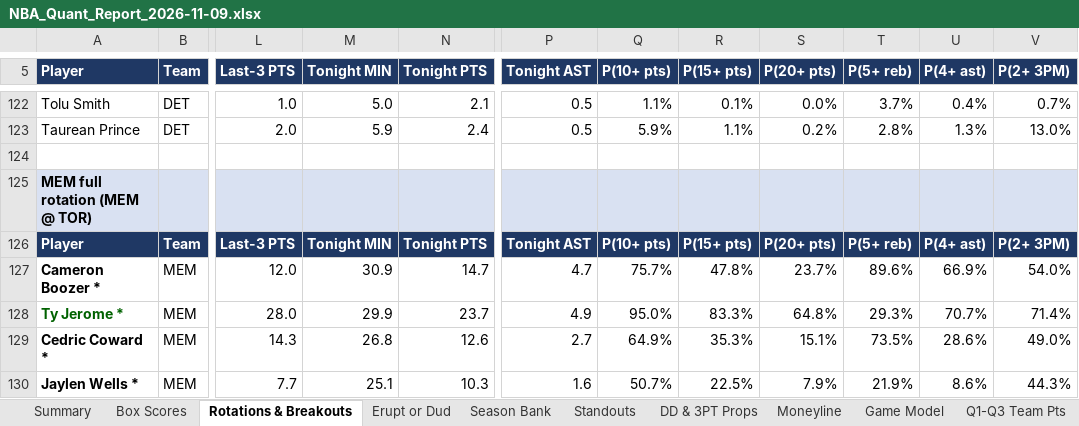
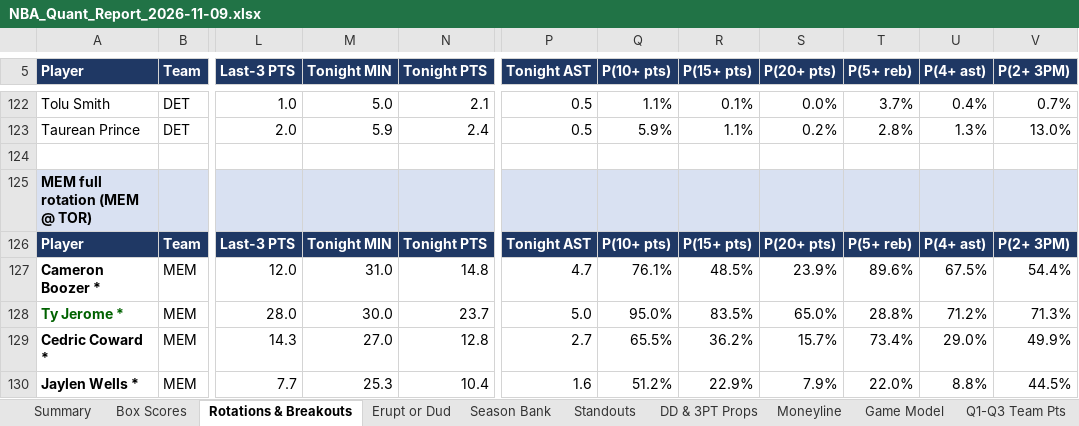
Before and after one commit to HeyShawtty/nba-quant-desk, an Excel workbook: reports/NBA_Quant_Report_2026-11-09.xlsx, sheet Rotations & Breakouts, drawn as a sheet; only a part is shown, gaps mark what is left out; values as stored, in another font and other column widths than the file's, no borders; the diff covers the shown part only; the diff names each change by its address in the sheet, - before the commit and + after, or states it on an @@ line.

```diff
--- a/reports/NBA_Quant_Report_2026-11-09.xlsx (sheet Rotations & Breakouts)
+++ b/reports/NBA_Quant_Report_2026-11-09.xlsx (sheet Rotations & Breakouts)
-M127 (Tonight MIN): 30.9
+M127 (Tonight MIN): 31.0
-N127 (Tonight PTS): 14.7
+N127 (Tonight PTS): 14.8
-Q127 (P(10+ pts)): 75.7%
+Q127 (P(10+ pts)): 76.1%
-R127 (P(15+ pts)): 47.8%
+R127 (P(15+ pts)): 48.5%
-S127 (P(20+ pts)): 23.7%
+S127 (P(20+ pts)): 23.9%
-U127 (P(4+ ast)): 66.9%
+U127 (P(4+ ast)): 67.5%
-V127 (P(2+ 3PM)): 54.0%
+V127 (P(2+ 3PM)): 54.4%
-M128 (Tonight MIN): 29.9
+M128 (Tonight MIN): 30.0
-P128 (Tonight AST): 4.9
+P128 (Tonight AST): 5.0
-R128 (P(15+ pts)): 83.3%
+R128 (P(15+ pts)): 83.5%
-S128 (P(20+ pts)): 64.8%
+S128 (P(20+ pts)): 65.0%
-T128 (P(5+ reb)): 29.3%
+T128 (P(5+ reb)): 28.8%
-U128 (P(4+ ast)): 70.7%
+U128 (P(4+ ast)): 71.2%
-V128 (P(2+ 3PM)): 71.4%
+V128 (P(2+ 3PM)): 71.3%
-M129 (Tonight MIN): 26.8
+M129 (Tonight MIN): 27.0
-N129 (Tonight PTS): 12.6
+N129 (Tonight PTS): 12.8
-Q129 (P(10+ pts)): 64.9%
+Q129 (P(10+ pts)): 65.5%
-R129 (P(15+ pts)): 35.3%
+R129 (P(15+ pts)): 36.2%
-S129 (P(20+ pts)): 15.1%
+S129 (P(20+ pts)): 15.7%
-T129 (P(5+ reb)): 73.5%
+T129 (P(5+ reb)): 73.4%
-U129 (P(4+ ast)): 28.6%
+U129 (P(4+ ast)): 29.0%
-V129 (P(2+ 3PM)): 49.0%
+V129 (P(2+ 3PM)): 49.9%
-M130 (Tonight MIN): 25.1
+M130 (Tonight MIN): 25.3
-N130 (Tonight PTS): 10.3
+N130 (Tonight PTS): 10.4
-Q130 (P(10+ pts)): 50.7%
+Q130 (P(10+ pts)): 51.2%
-R130 (P(15+ pts)): 22.5%
+R130 (P(15+ pts)): 22.9%
-T130 (P(5+ reb)): 21.9%
+T130 (P(5+ reb)): 22.0%
-U130 (P(4+ ast)): 8.6%
+U130 (P(4+ ast)): 8.8%
-V130 (P(2+ 3PM)): 44.3%
+V130 (P(2+ 3PM)): 44.5%
```
Also changed, not shown: 4 added rows, 5 removed rows and 397 edited cells elsewhere in this sheet, sheet Player Distributions, sheet Player Thresholds, sheet Box Scores, sheet SGP & Boost, sheet Moneyline, sheet Standouts, 10 more sheets, formulas that keep their value, reports/Data_Bank_2026-27.xlsx, 7 other files.
